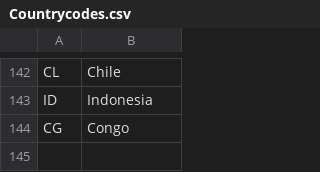
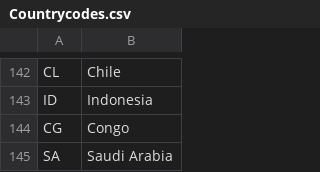
Before and after one commit to oddsOfThat/oddsofthat, a CSV file: Countrycodes.csv, drawn as a sheet; only a part is shown, gaps mark what is left out.

```diff
--- a/Countrycodes.csv
+++ b/Countrycodes.csv
@@ -144 +144,2 @@ ID, Indonesia
 CG, Congo
+SA, Saudi Arabia
```
Also changed, not shown: 2 other files.
